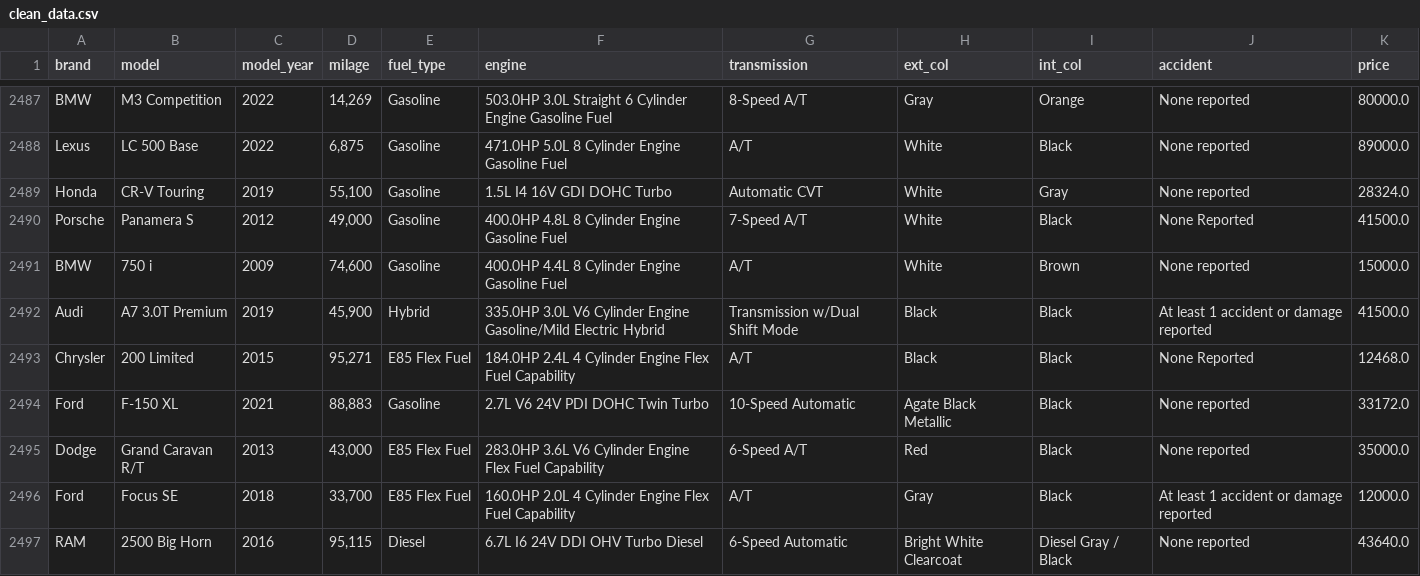
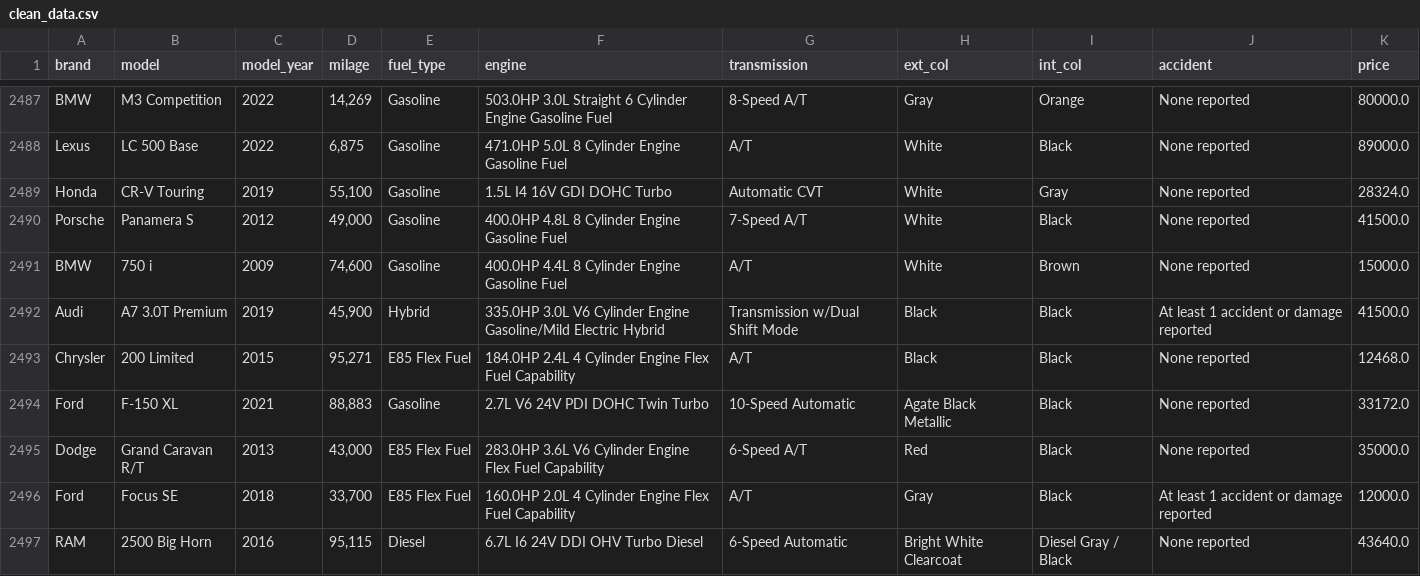
Before and after one commit to Bootcamp-Data-Analyst/Problema-de-regresi-n, a CSV file: data/clean_data.csv, drawn as a sheet; only a part is shown, gaps mark what is left out; the diff covers the shown part only.

```diff
--- a/data/clean_data.csv
+++ b/data/clean_data.csv
@@ -2489,6 +2489,6 @@ Lexus,LC 500 Base,2022,"6,875 ",Gasoline,471.0HP 5.0L 8 Cylinder Engine Gasoline
 Honda,CR-V Touring,2019,"55,100 ",Gasoline,1.5L I4 16V GDI DOHC Turbo,Automatic CVT,White,Gray,None reported,28324.0
-Porsche,Panamera S,2012,"49,000 ",Gasoline,400.0HP 4.8L 8 Cylinder Engine Gasoline Fuel,7-Speed A/T,White,Black,None Reported,41500.0
+Porsche,Panamera S,2012,"49,000 ",Gasoline,400.0HP 4.8L 8 Cylinder Engine Gasoline Fuel,7-Speed A/T,White,Black,None reported,41500.0
 BMW,750 i,2009,"74,600 ",Gasoline,400.0HP 4.4L 8 Cylinder Engine Gasoline Fuel,A/T,White,Brown,None reported,15000.0
 Audi,A7 3.0T Premium,2019,"45,900 ",Hybrid,335.0HP 3.0L V6 Cylinder Engine Gasoline/Mild Electric Hybrid,Transmission w/Dual Shift Mode,Black,Black,At least 1 accident or damage reported,41500.0
-Chrysler,200 Limited,2015,"95,271 ",E85 Flex Fuel,184.0HP 2.4L 4 Cylinder Engine Flex Fuel Capability,A/T,Black,Black,None Reported,12468.0
+Chrysler,200 Limited,2015,"95,271 ",E85 Flex Fuel,184.0HP 2.4L 4 Cylinder Engine Flex Fuel Capability,A/T,Black,Black,None reported,12468.0
 Ford,F-150 XL,2021,"88,883 ",Gasoline,2.7L V6 24V PDI DOHC Twin Turbo,10-Speed Automatic,Agate Black Metallic,Black,None reported,33172.0
```
Also changed, not shown: 107 edited cells elsewhere in this file, 2 other files.
